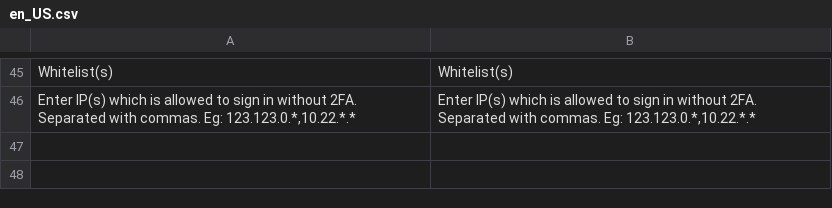
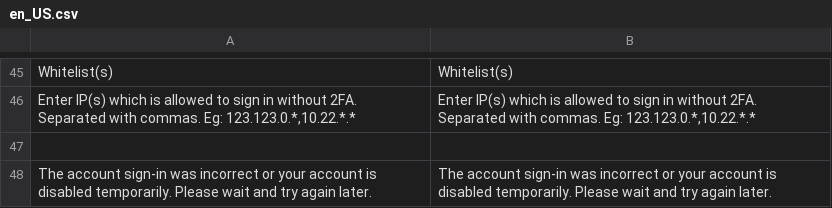
Before and after one commit to mageplaza/magento-2-two-factor-authentication, a CSV file: i18n/en_US.csv, drawn as a sheet; only a part is shown, gaps mark what is left out; the diff names each change by its address in the sheet, - before the commit and + after, or states it on an @@ line.

```diff
--- a/i18n/en_US.csv
+++ b/i18n/en_US.csv
+row 47: (empty)
+row 48: The account sign-in was incorrect or your account is disabled temporarily. Please wait and try again later. | The account sign-in was incorrect or your account is disabled temporarily. Please wait and try again later.
```
Also changed, not shown: 27 other files.
